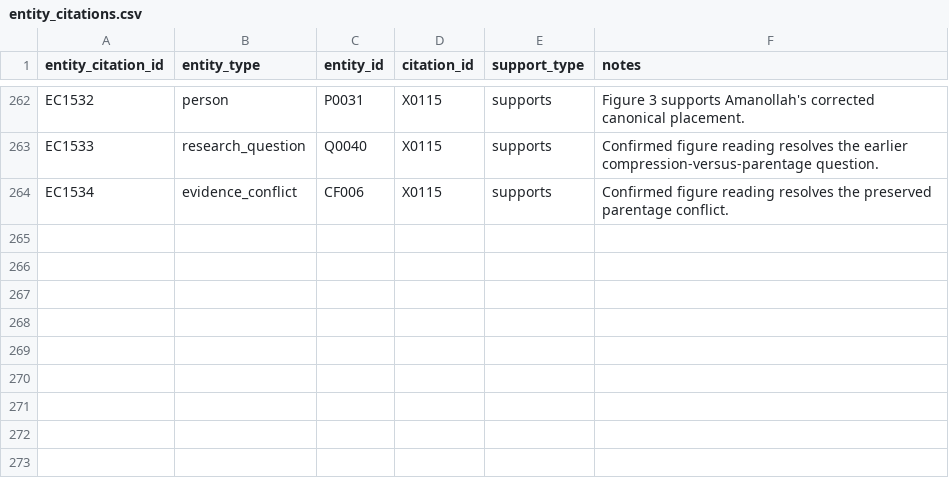
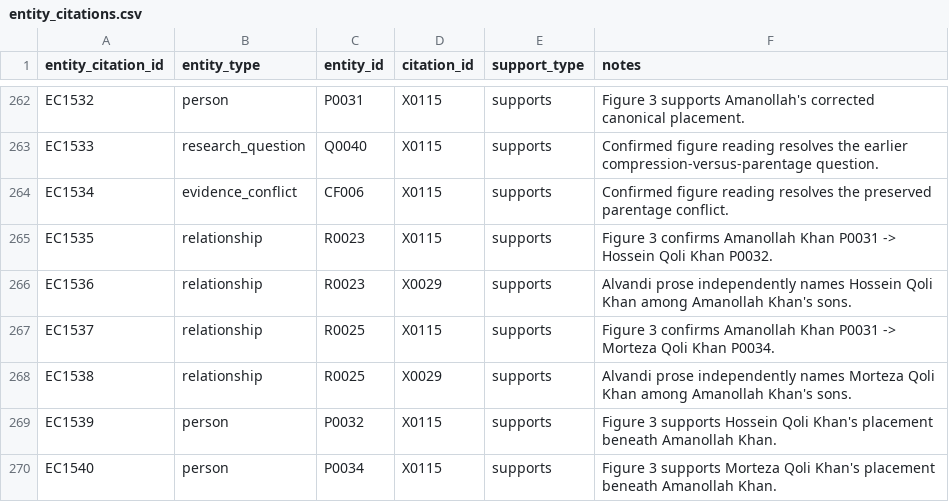
Before and after one commit to amirihoss-eng/Gharagozloo-Historical-Archive, a CSV file: Gharagozloo_Historical_Archive_v1_0_chapter3_complete/exports/entity_citations.csv, drawn as a sheet; only a part is shown, gaps mark what is left out; the diff names each change by its address in the sheet, - before the commit and + after, or states it on an @@ line.

Commit message:
v2.10.3 complete Amanollah sons evidence

```diff
--- a/Gharagozloo_Historical_Archive_v1_0_chapter3_complete/exports/entity_citations.csv
+++ b/Gharagozloo_Historical_Archive_v1_0_chapter3_complete/exports/entity_citations.csv
+row 265: EC1535 | relationship | R0023 | X0115 | supports | Figure 3 confirms Amanollah Khan P0031 -> Hossein Qoli Khan P0032.
+row 266: EC1536 | relationship | R0023 | X0029 | supports | Alvandi prose independently names Hossein Qoli Khan among Amanollah Khan's sons.
+row 267: EC1537 | relationship | R0025 | X0115 | supports | Figure 3 confirms Amanollah Khan P0031 -> Morteza Qoli Khan P0034.
+row 268: EC1538 | relationship | R0025 | X0029 | supports | Alvandi prose independently names Morteza Qoli Khan among Amanollah Khan's sons.
+row 269: EC1539 | person | P0032 | X0115 | supports | Figure 3 supports Hossein Qoli Khan's placement beneath Amanollah Khan.
+row 270: EC1540 | person | P0034 | X0115 | supports | Figure 3 supports Morteza Qoli Khan's placement beneath Amanollah Khan.
```
Also changed, not shown: Gharagozloo_Historical_Archive_v1_0_chapter3_complete/exports/change_log.csv, Gharagozloo_Historical_Archive_v1_0_chapter3_complete/exports/claim_citations.csv, 6 other files.
